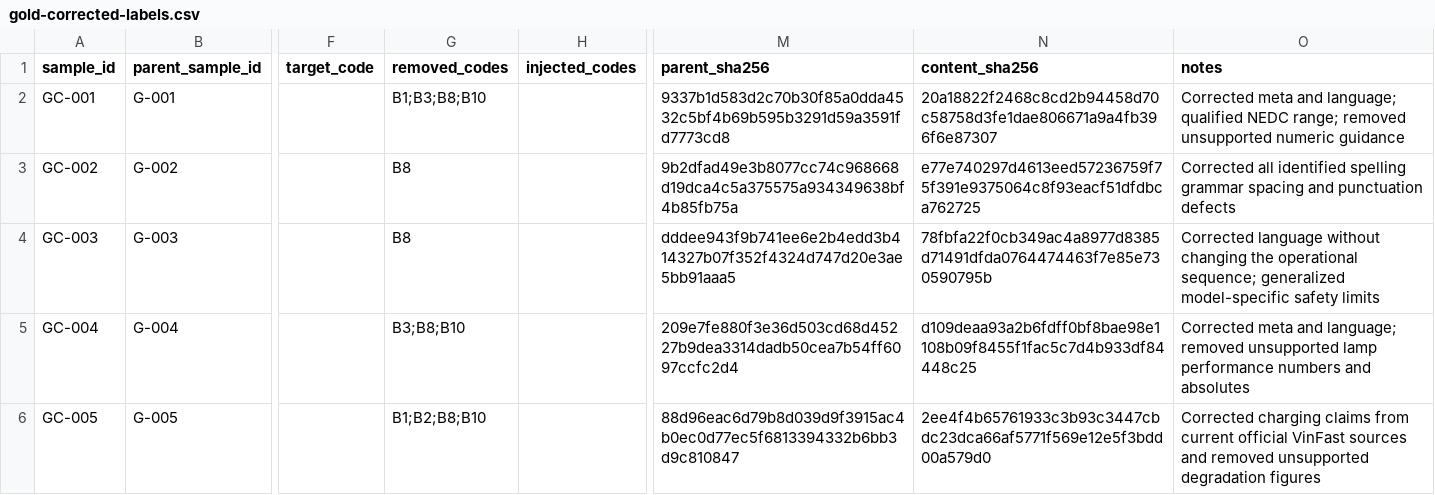
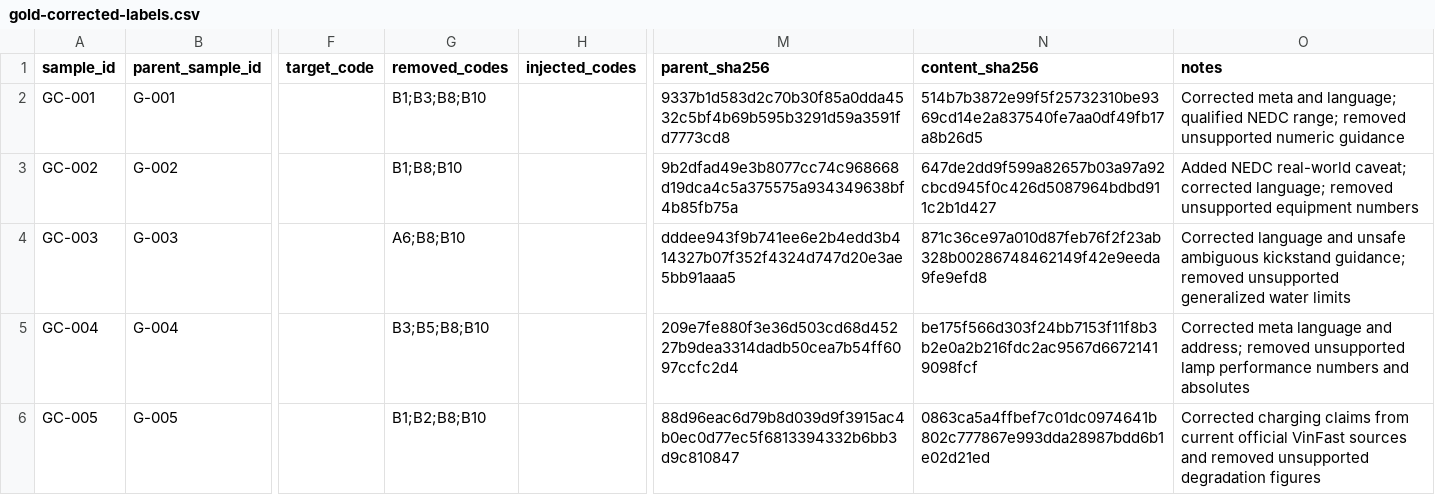
Before and after one commit to hoang1412003/drupal-multiagent-seo, a CSV file: docs/functional-tests/gold-corrected-labels.csv, drawn as a sheet; only a part is shown, gaps mark what is left out; the diff names each change by its address in the sheet, - before the commit and + after, or states it on an @@ line.

Commit message:
data: address review findings for GC-001 through GC-005

```diff
--- a/docs/functional-tests/gold-corrected-labels.csv
+++ b/docs/functional-tests/gold-corrected-labels.csv
-N2 (content_sha256): 20a18822f2468c8cd2b94458d70c58758d3fe1dae806671a9a4fb396f6e87307
+N2 (content_sha256): 514b7b3872e99f5f25732310be9369cd14e2a837540fe7aa0df49fb17a8b26d5
-G3 (removed_codes): B8
+G3 (removed_codes): B1;B8;B10
-N3 (content_sha256): e77e740297d4613eed57236759f75f391e9375064c8f93eacf51dfdbca762725
+N3 (content_sha256): 647de2dd9f599a82657b03a97a92cbcd945f0c426d5087964bdbd911c2b1d427
-O3 (notes): Corrected all identified spelling grammar spacing and punctuation defects
+O3 (notes): Added NEDC real-world caveat; corrected language; removed unsupported equipment numbers
-G4 (removed_codes): B8
+G4 (removed_codes): A6;B8;B10
-N4 (content_sha256): 78fbfa22f0cb349ac4a8977d8385d71491dfda0764474463f7e85e730590795b
+N4 (content_sha256): 871c36ce97a010d87feb76f2f23ab328b00286748462149f42e9eeda9fe9efd8
-O4 (notes): Corrected language without changing the operational sequence; generalized model-specific safety limits
+O4 (notes): Corrected language and unsafe ambiguous kickstand guidance; removed unsupported generalized water limits
-G5 (removed_codes): B3;B8;B10
+G5 (removed_codes): B3;B5;B8;B10
-N5 (content_sha256): d109deaa93a2b6fdff0bf8bae98e1108b09f8455f1fac5c7d4b933df84448c25
+N5 (content_sha256): be175f566d303f24bb7153f11f8b3b2e0a2b216fdc2ac9567d66721419098fcf
-O5 (notes): Corrected meta and language; removed unsupported…
+O5 (notes): Corrected meta language and address; removed unsupported…
-N6 (content_sha256): 2ee4f4b65761933c3b93c3447cbdc23dca66af5771f569e12e5f3bdd00a579d0
+N6 (content_sha256): 0863ca5a4ffbef7c01dc0974641b802c777867e993dda28987bdd6b1e02d21ed
```
Also changed, not shown: 6 other files.
